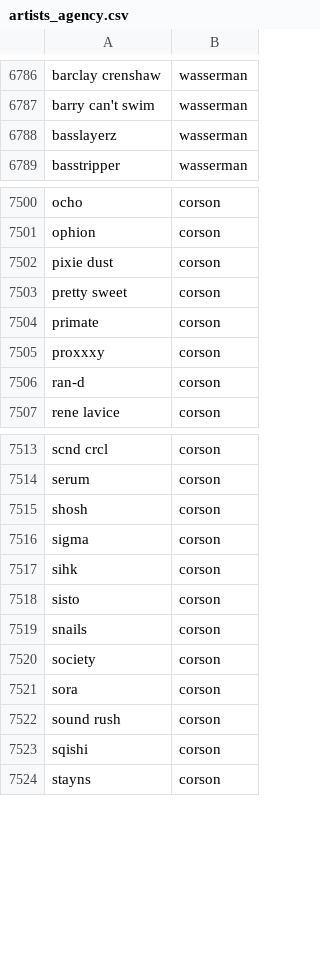
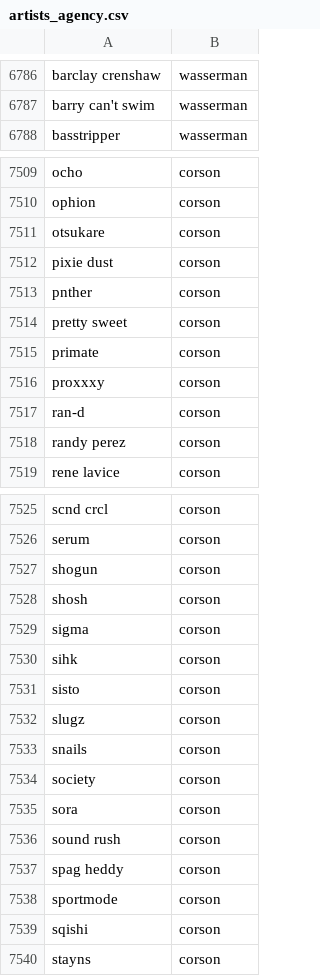
Before and after one commit to anhminhnguyen2/ds_festivals_project, a CSV file: edc_vegas/data/main/artists_agency.csv, drawn as a sheet; only a part is shown, gaps mark what is left out; removed rows and columns are numbered as before the commit, all else as after; the diff covers the shown part only; the diff names each change by its address in the sheet, - before the commit and + after, or states it on an @@ line.

```diff
--- a/edc_vegas/data/main/artists_agency.csv
+++ b/edc_vegas/data/main/artists_agency.csv
-row 6788: basslayerz | wasserman
+row 7511: otsukare | corson
+row 7513: pnther | corson
+row 7518: randy perez | corson
+row 7527: shogun | corson
+row 7532: slugz | corson
+row 7537: spag heddy | corson
+row 7538: sportmode | corson
```
Also changed, not shown: 24 added rows, 8 removed rows, 1 moved row and 1 edited cell elsewhere in this file, edc_vegas/data/extract/caa_artists.csv, edc_vegas/data/extract/corson_artists.csv, 6 other files.
